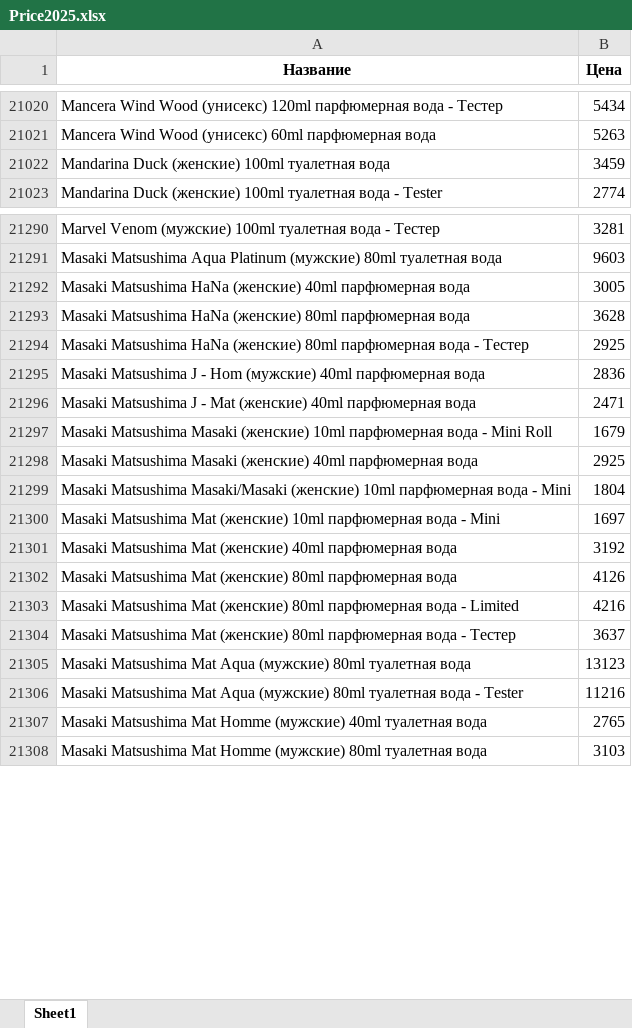
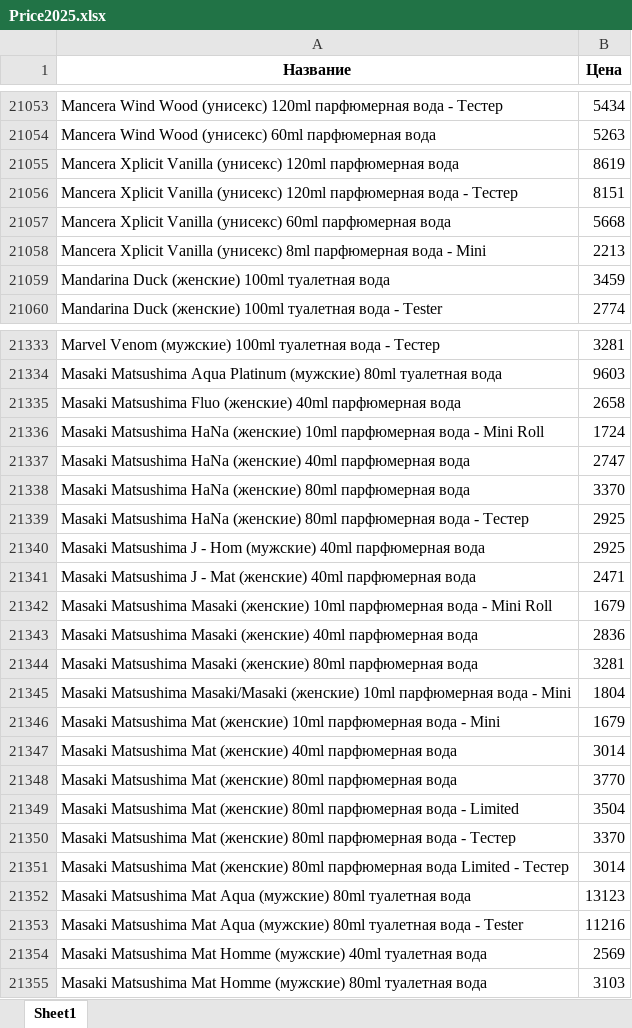
Before and after one commit to dykparf/PL, an Excel workbook: Price2025.xlsx, sheet Sheet1, drawn as a sheet; only a part is shown, gaps mark what is left out; values as stored, in another font and other column widths than the file's, no borders; addresses are those after the commit; the diff covers the shown part only; the diff names each change by its address in the sheet, - before the commit and + after, or states it on an @@ line.

```diff
--- a/Price2025.xlsx (sheet Sheet1)
+++ b/Price2025.xlsx (sheet Sheet1)
+row 21055: Mancera Xplicit Vanilla (унисекс) 120ml парфюмерная вода | 8619
+row 21056: Mancera Xplicit Vanilla (унисекс) 120ml парфюмерная вода - Тестер | 8151
+row 21057: Mancera Xplicit Vanilla (унисекс) 60ml парфюмерная вода | 5668
+row 21058: Mancera Xplicit Vanilla (унисекс) 8ml парфюмерная вода - Mini | 2213
+row 21335: Masaki Matsushima Fluo (женские) 40ml парфюмерная вода | 2658
+row 21336: Masaki Matsushima HaNa (женские) 10ml парфюмерная вода - Mini Roll | 1724
-B21337 (Цена): 3005
+B21337 (Цена): 2747
-B21338 (Цена): 3628
+B21338 (Цена): 3370
-B21340 (Цена): 2836
+B21340 (Цена): 2925
-B21343 (Цена): 2925
+B21343 (Цена): 2836
+row 21344: Masaki Matsushima Masaki (женские) 80ml парфюмерная вода | 3281
-B21346 (Цена): 1697
+B21346 (Цена): 1679
-B21347 (Цена): 3192
+B21347 (Цена): 3014
-B21348 (Цена): 4126
+B21348 (Цена): 3770
-B21349 (Цена): 4216
+B21349 (Цена): 3504
-B21350 (Цена): 3637
+B21350 (Цена): 3370
+row 21351: Masaki Matsushima Mat (женские) 80ml парфюмерная вода Limited - Тестер | 3014
-B21354 (Цена): 2765
+B21354 (Цена): 2569
```
Also changed, not shown: 172 added rows, 104 removed rows and 1337 edited cells elsewhere in this sheet.
